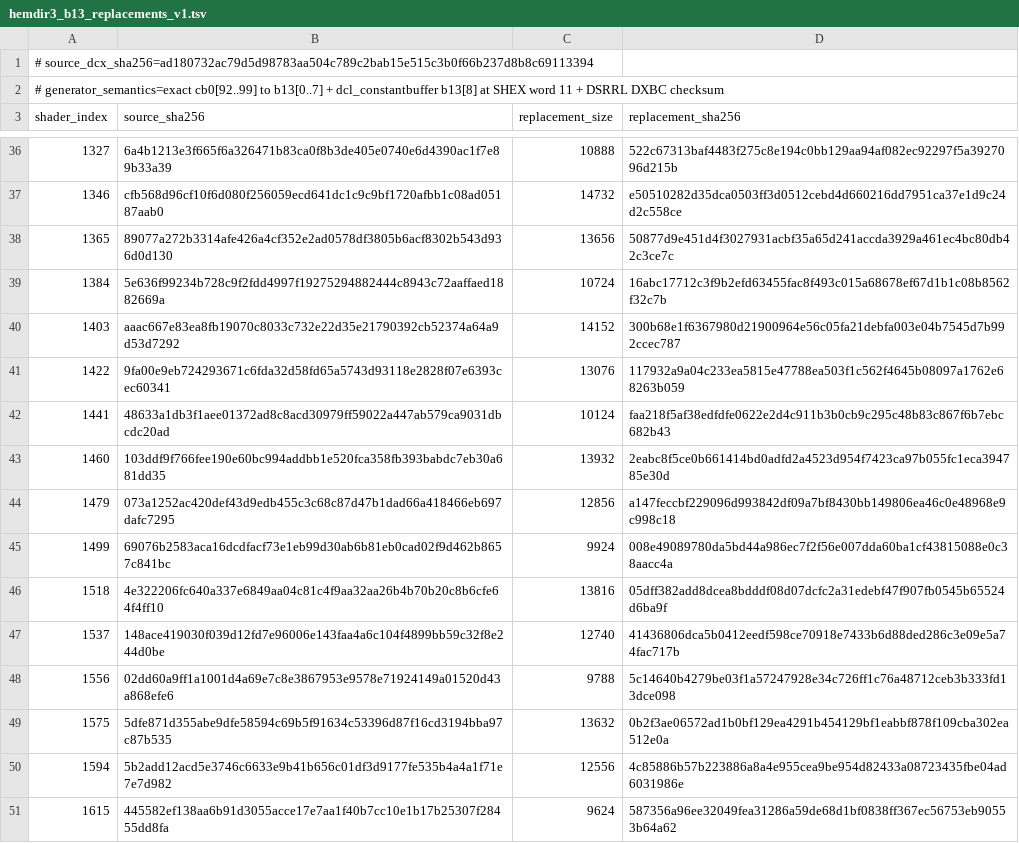
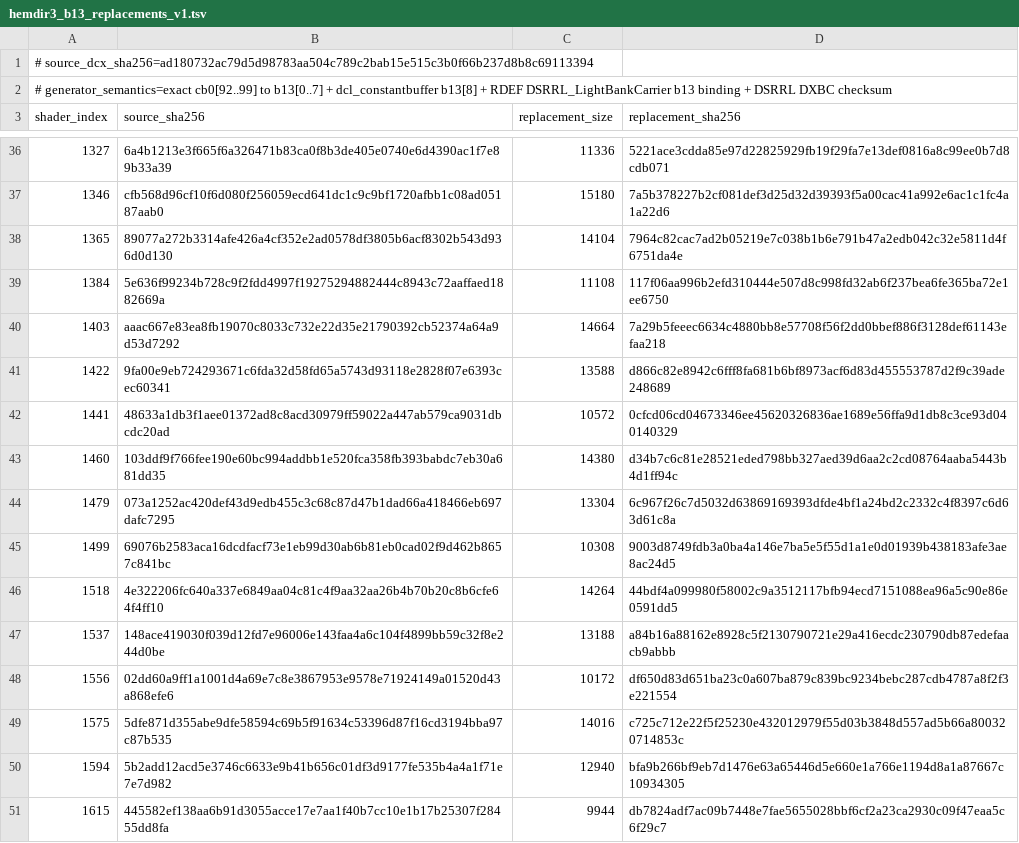
Before and after one commit to julkszw-sys/DSRRL-Material-Response, a TSV file: renderer-core/data/provenance/hemdir3_b13_replacements_v1.tsv, drawn as a sheet; only a part is shown, gaps mark what is left out; the diff covers the shown part only.

Commit message:
HemDir3: pin RDEF-correct b13 replacement hashes

```diff
--- a/renderer-core/data/provenance/hemdir3_b13_replacements_v1.tsv
+++ b/renderer-core/data/provenance/hemdir3_b13_replacements_v1.tsv
@@ -1,3 +1,3 @@
 # source_dcx_sha256=ad180732ac79d5d98783aa504c789c2bab15e515c3b0f66b237d8b8c69113394
-# generator_semantics=exact cb0[92..99] to b13[0..7] + dcl_constantbuffer b13[8] at SHEX word 11 + DSRRL DXBC checksum
+# generator_semantics=exact cb0[92..99] to b13[0..7] + dcl_constantbuffer b13[8] + RDEF DSRRL_LightBankCarrier b13 binding + DSRRL DXBC checksum
 shader_index	source_sha256	replacement_size	replacement_sha256
@@ -36,16 +36,16 @@ shader_index	source_sha256	replacement_size	replacement_sha256
-1327	6a4b1213e3f665f6a326471b83ca0f8b3de405e0740e6d4390ac1f7e89b33a39	10888	522c67313baf4483f275c8e194c0bb129aa94af082ec92297f5a3927096d215b
-1346	cfb568d96cf10f6d080f256059ecd641dc1c9c9bf1720afbb1c08ad05187aab0	14732	e50510282d35dca0503ff3d0512cebd4d660216dd7951ca37e1d9c24d2c558ce
-1365	89077a272b3314afe426a4cf352e2ad0578df3805b6acf8302b543d936d0d130	13656	50877d9e451d4f3027931acbf35a65d241accda3929a461ec4bc80db42c3ce7c
-1384	5e636f99234b728c9f2fdd4997f19275294882444c8943c72aaffaed1882669a	10724	16abc17712c3f9b2efd63455fac8f493c015a68678ef67d1b1c08b8562f32c7b
-1403	aaac667e83ea8fb19070c8033c732e22d35e21790392cb52374a64a9d53d7292	14152	300b68e1f6367980d21900964e56c05fa21debfa003e04b7545d7b992ccec787
-1422	9fa00e9eb724293671c6fda32d58fd65a5743d93118e2828f07e6393cec60341	13076	117932a9a04c233ea5815e47788ea503f1c562f4645b08097a1762e68263b059
-1441	48633a1db3f1aee01372ad8c8acd30979ff59022a447ab579ca9031dbcdc20ad	10124	faa218f5af38edfdfe0622e2d4c911b3b0cb9c295c48b83c867f6b7ebc682b43
-1460	103ddf9f766fee190e60bc994addbb1e520fca358fb393babdc7eb30a681dd35	13932	2eabc8f5ce0b661414bd0adfd2a4523d954f7423ca97b055fc1eca394785e30d
-1479	073a1252ac420def43d9edb455c3c68c87d47b1dad66a418466eb697dafc7295	12856	a147feccbf229096d993842df09a7bf8430bb149806ea46c0e48968e9c998c18
-1499	69076b2583aca16dcdfacf73e1eb99d30ab6b81eb0cad02f9d462b8657c841bc	9924	008e49089780da5bd44a986ec7f2f56e007dda60ba1cf43815088e0c38aacc4a
-1518	4e322206fc640a337e6849aa04c81c4f9aa32aa26b4b70b20c8b6cfe64f4ff10	13816	05dff382add8dcea8bdddf08d07dcfc2a31edebf47f907fb0545b65524d6ba9f
-1537	148ace419030f039d12fd7e96006e143faa4a6c104f4899bb59c32f8e244d0be	12740	41436806dca5b0412eedf598ce70918e7433b6d88ded286c3e09e5a74fac717b
-1556	02dd60a9ff1a1001d4a69e7c8e3867953e9578e71924149a01520d43a868efe6	9788	5c14640b4279be03f1a57247928e34c726ff1c76a48712ceb3b333fd13dce098
-1575	5dfe871d355abe9dfe58594c69b5f91634c53396d87f16cd3194bba97c87b535	13632	0b2f3ae06572ad1b0bf129ea4291b454129bf1eabbf878f109cba302ea512e0a
-1594	5b2add12acd5e3746c6633e9b41b656c01df3d9177fe535b4a4a1f71e7e7d982	12556	4c85886b57b223886a8a4e955cea9be954d82433a08723435fbe04ad6031986e
-1615	445582ef138aa6b91d3055acce17e7aa1f40b7cc10e1b17b25307f28455dd8fa	9624	587356a96ee32049fea31286a59de68d1bf0838ff367ec56753eb90553b64a62
+1327	6a4b1213e3f665f6a326471b83ca0f8b3de405e0740e6d4390ac1f7e89b33a39	11336	5221ace3cdda85e97d22825929fb19f29fa7e13def0816a8c99ee0b7d8cdb071
+1346	cfb568d96cf10f6d080f256059ecd641dc1c9c9bf1720afbb1c08ad05187aab0	15180	7a5b378227b2cf081def3d25d32d39393f5a00cac41a992e6ac1c1fc4a1a22d6
+1365	89077a272b3314afe426a4cf352e2ad0578df3805b6acf8302b543d936d0d130	14104	7964c82cac7ad2b05219e7c038b1b6e791b47a2edb042c32e5811d4f6751da4e
+1384	5e636f99234b728c9f2fdd4997f19275294882444c8943c72aaffaed1882669a	11108	117f06aa996b2efd310444e507d8c998fd32ab6f237bea6fe365ba72e1ee6750
+1403	aaac667e83ea8fb19070c8033c732e22d35e21790392cb52374a64a9d53d7292	14664	7a29b5feeec6634c4880bb8e57708f56f2dd0bbef886f3128def61143efaa218
+1422	9fa00e9eb724293671c6fda32d58fd65a5743d93118e2828f07e6393cec60341	13588	d866c82e8942c6fff8fa681b6bf8973acf6d83d455553787d2f9c39ade248689
+1441	48633a1db3f1aee01372ad8c8acd30979ff59022a447ab579ca9031dbcdc20ad	10572	0cfcd06cd04673346ee45620326836ae1689e56ffa9d1db8c3ce93d040140329
+1460	103ddf9f766fee190e60bc994addbb1e520fca358fb393babdc7eb30a681dd35	14380	d34b7c6c81e28521eded798bb327aed39d6aa2c2cd08764aaba5443b4d1ff94c
+1479	073a1252ac420def43d9edb455c3c68c87d47b1dad66a418466eb697dafc7295	13304	6c967f26c7d5032d63869169393dfde4bf1a24bd2c2332c4f8397c6d63d61c8a
+1499	69076b2583aca16dcdfacf73e1eb99d30ab6b81eb0cad02f9d462b8657c841bc	10308	9003d8749fdb3a0ba4a146e7ba5e5f55d1a1e0d01939b438183afe3ae8ac24d5
+1518	4e322206fc640a337e6849aa04c81c4f9aa32aa26b4b70b20c8b6cfe64f4ff10	14264	44bdf4a099980f58002c9a3512117bfb94ecd7151088ea96a5c90e86e0591dd5
+1537	148ace419030f039d12fd7e96006e143faa4a6c104f4899bb59c32f8e244d0be	13188	a84b16a88162e8928c5f2130790721e29a416ecdc230790db87edefaacb9abbb
+1556	02dd60a9ff1a1001d4a69e7c8e3867953e9578e71924149a01520d43a868efe6	10172	df650d83d651ba23c0a607ba879c839bc9234bebc287cdb4787a8f2f3e221554
+1575	5dfe871d355abe9dfe58594c69b5f91634c53396d87f16cd3194bba97c87b535	14016	c725c712e22f5f25230e432012979f55d03b3848d557ad5b66a800320714853c
+1594	5b2add12acd5e3746c6633e9b41b656c01df3d9177fe535b4a4a1f71e7e7d982	12940	bfa9b266bf9eb7d1476e63a65446d5e660e1a766e1194d8a1a87667c10934305
+1615	445582ef138aa6b91d3055acce17e7aa1f40b7cc10e1b17b25307f28455dd8fa	9944	db7824adf7ac09b7448e7fae5655028bbf6cf2a23ca2930c09f47eaa5c6f29c7
```
Also changed, not shown: 64 edited cells elsewhere in this file.
